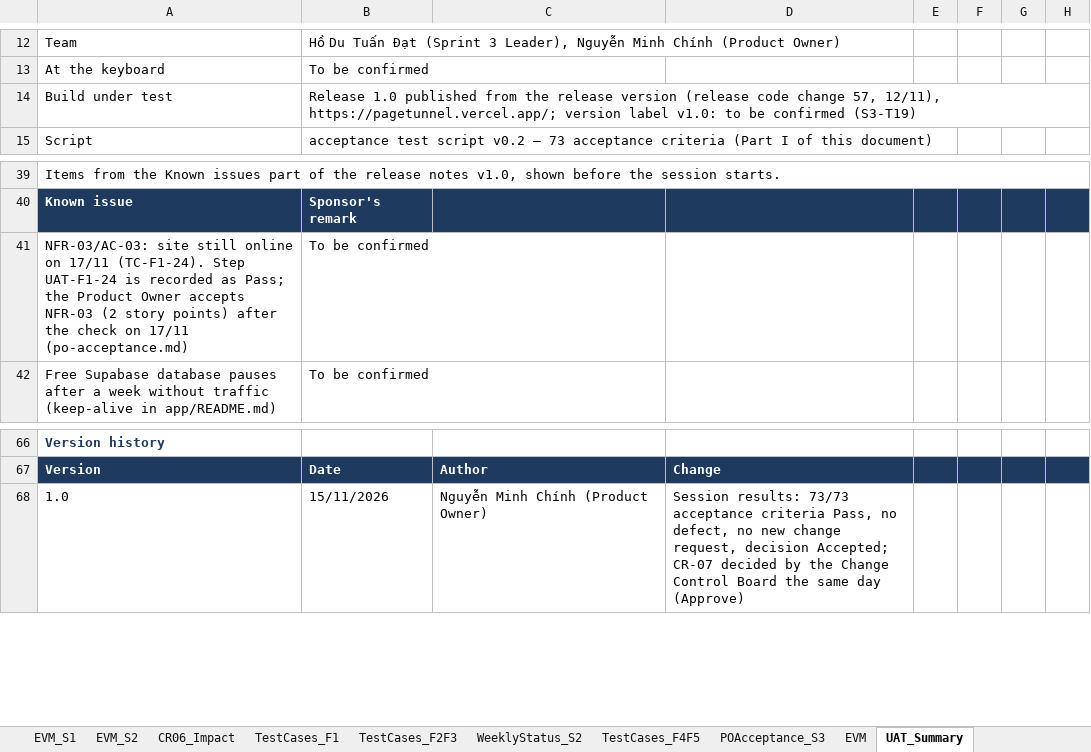
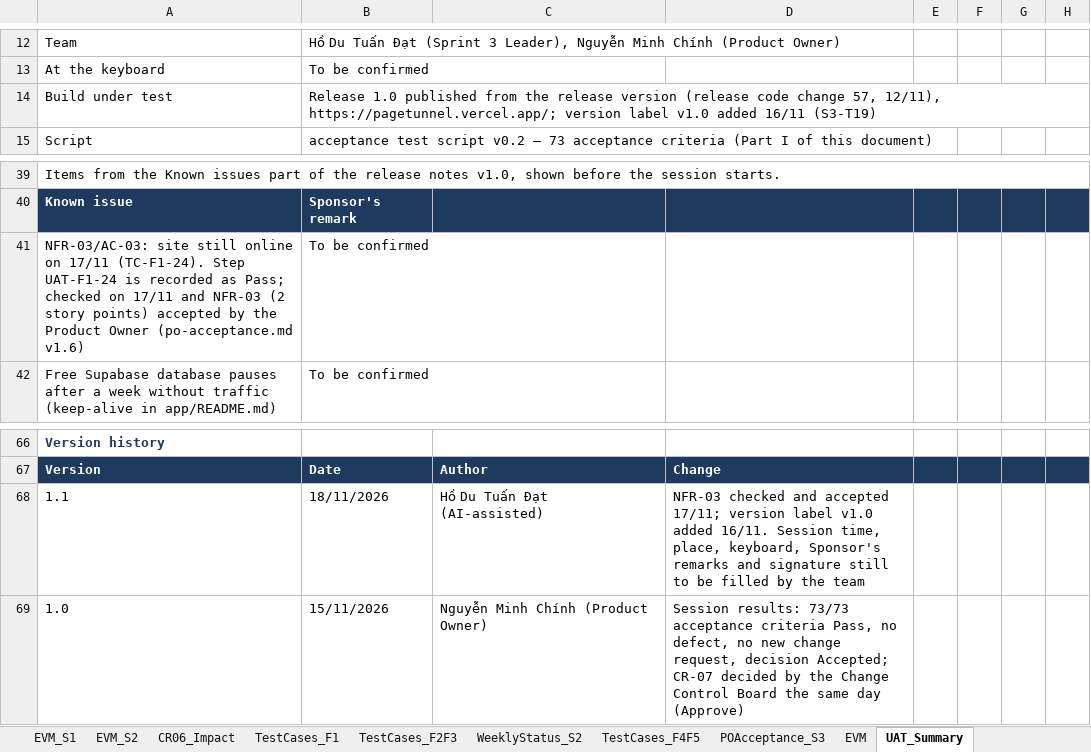
Before and after one commit to Tdat10052499/E-Commercial-Book-Store, an Excel workbook: deliverables/Final/HK261_SPM_FP_Team6_c2_SprintBacklog_Final.xlsx, sheet UAT_Summary, drawn as a sheet; only a part is shown, gaps mark what is left out; values as stored, in another font and other column widths than the file's, no borders; the diff names each change by its address in the sheet, - before the commit and + after, or states it on an @@ line.

```diff
--- a/deliverables/Final/HK261_SPM_FP_Team6_c2_SprintBacklog_Final.xlsx (sheet UAT_Summary)
+++ b/deliverables/Final/HK261_SPM_FP_Team6_c2_SprintBacklog_Final.xlsx (sheet UAT_Summary)
-B14: …version label v1.0: to be confirmed (S3-T19)
+B14: …version label v1.0 added 16/11 (S3-T19)
-A41: …as Pass; the Product Owner accepts NFR-03 (2 story points) after the check on 17/11 (po-acceptance.md)
+A41: …as Pass; checked on 17/11 and NFR-03 (2 story points) accepted by the Product Owner (po-acceptance.md v1.6)
+row 68: 1.1 | 18/11/2026 | Hồ Du Tuấn Đạt (AI-assisted) | NFR-03 checked and accepted 17/11; version label v1.0 added 16/11. Session time, place, keyboard, Sponsor's remarks and signature still to be filled by the team
```
Also changed, not shown: sheet POAcceptance_S3, sheet AI_Usage, sheet LessonsLearned, sheet EVM, 9 other files.
